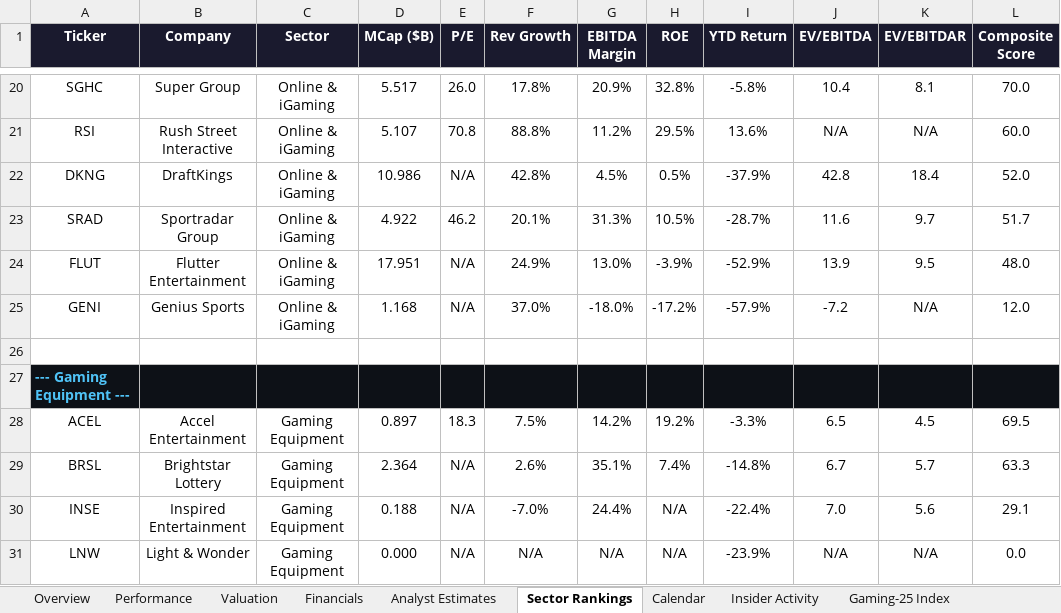
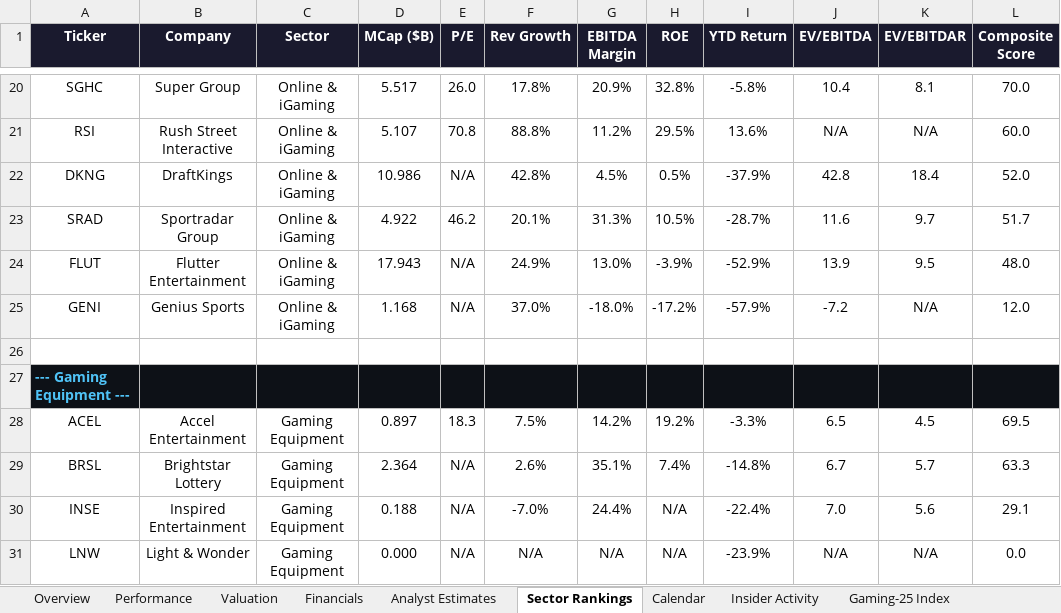
Before and after one commit to rdavidtooley-cpu/casino-gaming-intel, an Excel workbook: Gaming_Equities.xlsx, sheet Sector Rankings, drawn as a sheet; only a part is shown, gaps mark what is left out; values as stored, in another font and other column widths than the file's, no borders; the diff names each change by its address in the sheet, - before the commit and + after, or states it on an @@ line.

```diff
--- a/Gaming_Equities.xlsx (sheet Sector Rankings)
+++ b/Gaming_Equities.xlsx (sheet Sector Rankings)
-D24 (MCap ($B)): 17.951
+D24 (MCap ($B)): 17.943
```
Also changed, not shown: sheet Gaming-25 Index, sheet Analyst Estimates, sheet Valuation, sheet Overview, 8 other files.
